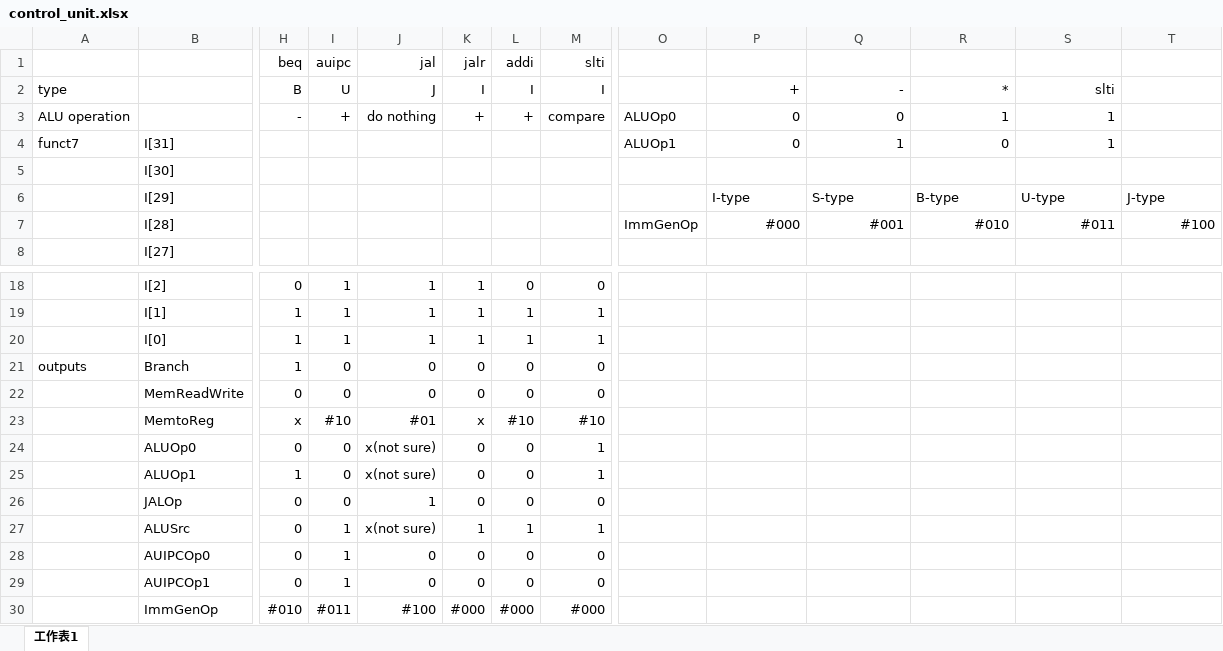
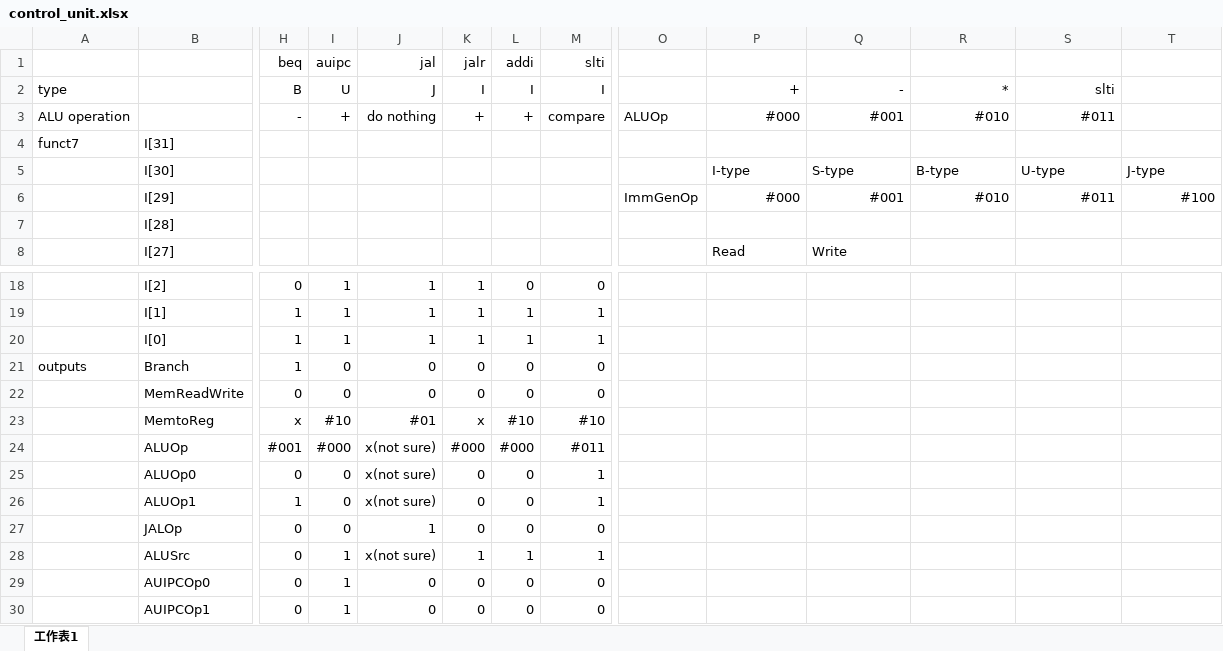
Before and after one commit to plusagainH/Computer-Architecture-Final-Project, an Excel workbook: control_unit.xlsx, sheet 工作表1, drawn as a sheet; only a part is shown, gaps mark what is left out; the shorter side is filled out with more unchanged rows; values as stored, in another font and other column widths than the file's, no borders; rows hold the shown columns only; the diff covers the shown part only; the diff names each change by its address in the sheet, - before the commit and + after, or states it on an @@ line.

Commit message:
ALUOp

```diff
--- a/control_unit.xlsx (sheet 工作表1)
+++ b/control_unit.xlsx (sheet 工作表1)
-O3: ALUOp0
+O3: ALUOp
-P3: 0
+P3: #000
-Q3: 0
+Q3: #001
-R3: 1
+R3: #010
-S3: 1
+S3: #011
-O4: ALUOp1
+O4: (empty)
-P4: 0
+P4: (empty)
-Q4: 1
+Q4: (empty)
-R4: 0
+R4: (empty)
-S4: 1
+S4: (empty)
-P5: (empty)
+P5: I-type
-Q5: (empty)
+Q5: S-type
-R5: (empty)
+R5: B-type
-S5: (empty)
+S5: U-type
-T5: (empty)
+T5: J-type
-O6: (empty)
+O6: ImmGenOp
-P6: I-type
+P6: #000
-P6:T6 alignment: left
+P6:T6 alignment: right
-Q6: S-type
+Q6: #001
-R6: B-type
+R6: #010
-S6: U-type
+S6: #011
-T6: J-type
+T6: #100
-O7: ImmGenOp
+O7: (empty)
-P7: #000
+P7: (empty)
-Q7: #001
+Q7: (empty)
-R7: #010
+R7: (empty)
-S7: #011
+S7: (empty)
-T7: #100
+T7: (empty)
-P8: (empty)
+P8: Read
-Q8: (empty)
+Q8: Write
+row 24:  | ALUOp | #001 | #000 | x(not sure) | #000 | #000 | #011
```
Also changed, not shown: 6 edited cells elsewhere in this sheet, 1 other file.
